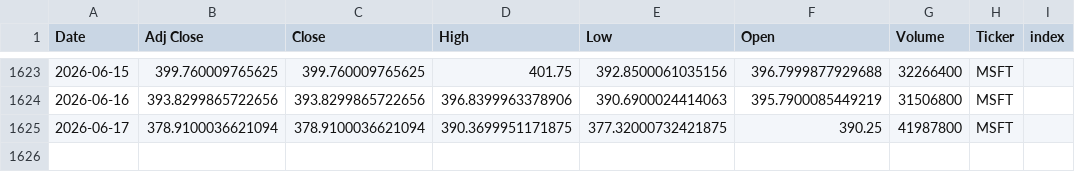
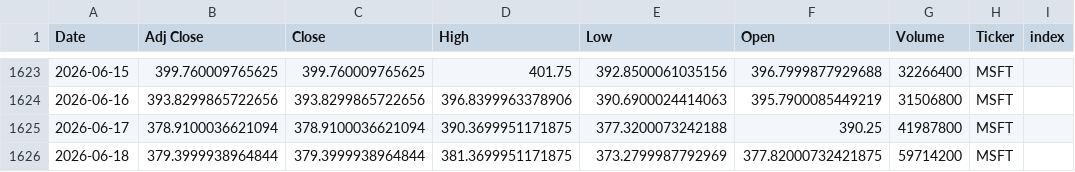
Before and after one commit to Youssef-3Joe/Stock-Market-Analysis, a CSV file: MSFT.csv, drawn as a sheet; only a part is shown, gaps mark what is left out.

```diff
--- a/MSFT.csv
+++ b/MSFT.csv
@@ -1624,2 +1624,3 @@ Date,Adj Close,Close,High,Low,Open,Volume,Ticker,index
 2026-06-16,393.8299865722656,393.8299865722656,396.8399963378906,390.6900024414063,395.7900085449219,31506800,MSFT,
-2026-06-17,378.9100036621094,378.9100036621094,390.3699951171875,377.32000732421875,390.25,41987800,MSFT,
+2026-06-17,378.9100036621094,378.9100036621094,390.3699951171875,377.3200073242188,390.25,41987800,MSFT,
+2026-06-18,379.3999938964844,379.3999938964844,381.3699951171875,373.2799987792969,377.82000732421875,59714200,MSFT,
```
Also changed, not shown: AAPL.csv, AMZN.csv, 5 other files.
